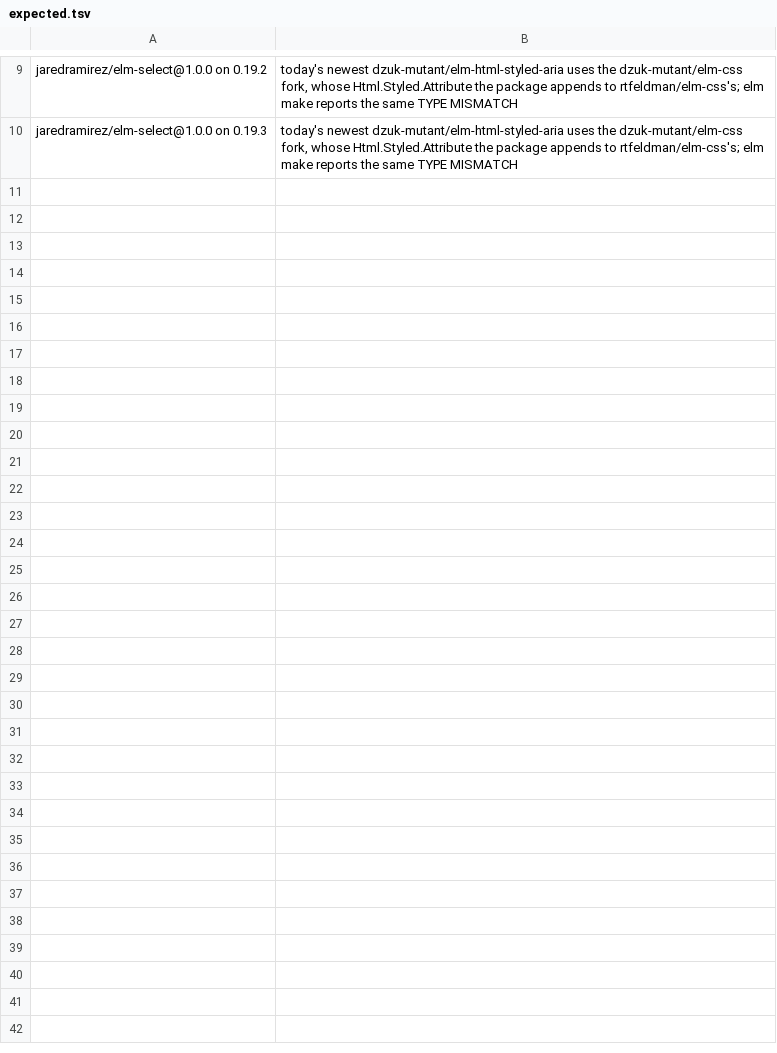
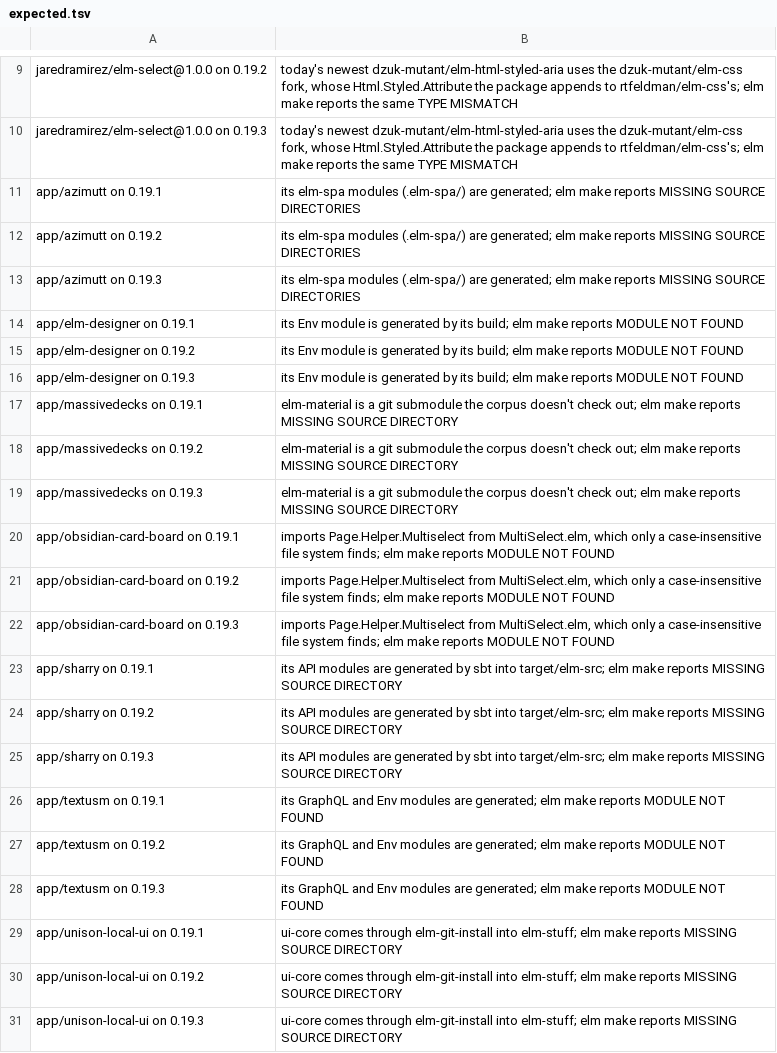
Before and after one commit to brielov/nomi, a TSV file: corpus/names/expected.tsv, drawn as a sheet; only a part is shown, gaps mark what is left out; the diff names each change by its address in the sheet, - before the commit and + after, or states it on an @@ line.

```diff
--- a/corpus/names/expected.tsv
+++ b/corpus/names/expected.tsv
+row 11: app/azimutt on 0.19.1 | its elm-spa modules (.elm-spa/) are generated; elm make reports MISSING SOURCE DIRECTORIES
+row 12: app/azimutt on 0.19.2 | its elm-spa modules (.elm-spa/) are generated; elm make reports MISSING SOURCE DIRECTORIES
+row 13: app/azimutt on 0.19.3 | its elm-spa modules (.elm-spa/) are generated; elm make reports MISSING SOURCE DIRECTORIES
+row 14: app/elm-designer on 0.19.1 | its Env module is generated by its build; elm make reports MODULE NOT FOUND
+row 15: app/elm-designer on 0.19.2 | its Env module is generated by its build; elm make reports MODULE NOT FOUND
+row 16: app/elm-designer on 0.19.3 | its Env module is generated by its build; elm make reports MODULE NOT FOUND
+row 17: app/massivedecks on 0.19.1 | elm-material is a git submodule the corpus doesn't check out; elm make reports MISSING SOURCE DIRECTORY
+row 18: app/massivedecks on 0.19.2 | elm-material is a git submodule the corpus doesn't check out; elm make reports MISSING SOURCE DIRECTORY
+row 19: app/massivedecks on 0.19.3 | elm-material is a git submodule the corpus doesn't check out; elm make reports MISSING SOURCE DIRECTORY
+row 20: app/obsidian-card-board on 0.19.1 | imports Page.Helper.Multiselect from MultiSelect.elm, which only a case-insensitive file system finds; elm make reports MODULE NOT FOUND
+row 21: app/obsidian-card-board on 0.19.2 | imports Page.Helper.Multiselect from MultiSelect.elm, which only a case-insensitive file system finds; elm make reports MODULE NOT FOUND
+row 22: app/obsidian-card-board on 0.19.3 | imports Page.Helper.Multiselect from MultiSelect.elm, which only a case-insensitive file system finds; elm make reports MODULE NOT FOUND
+row 23: app/sharry on 0.19.1 | its API modules are generated by sbt into target/elm-src; elm make reports MISSING SOURCE DIRECTORY
+row 24: app/sharry on 0.19.2 | its API modules are generated by sbt into target/elm-src; elm make reports MISSING SOURCE DIRECTORY
+row 25: app/sharry on 0.19.3 | its API modules are generated by sbt into target/elm-src; elm make reports MISSING SOURCE DIRECTORY
+row 26: app/textusm on 0.19.1 | its GraphQL and Env modules are generated; elm make reports MODULE NOT FOUND
+row 27: app/textusm on 0.19.2 | its GraphQL and Env modules are generated; elm make reports MODULE NOT FOUND
+row 28: app/textusm on 0.19.3 | its GraphQL and Env modules are generated; elm make reports MODULE NOT FOUND
+row 29: app/unison-local-ui on 0.19.1 | ui-core comes through elm-git-install into elm-stuff; elm make reports MISSING SOURCE DIRECTORY
+row 30: app/unison-local-ui on 0.19.2 | ui-core comes through elm-git-install into elm-stuff; elm make reports MISSING SOURCE DIRECTORY
+row 31: app/unison-local-ui on 0.19.3 | ui-core comes through elm-git-install into elm-stuff; elm make reports MISSING SOURCE DIRECTORY
```
Also changed, not shown: corpus/check/oracle.tsv, corpus/format/deviations.tsv, 15 other files.
